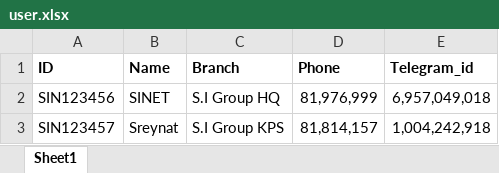
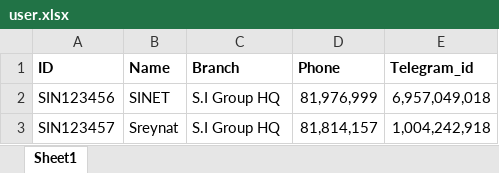
Before and after one commit to KhemSreynatt/test-qr-scanner, an Excel workbook: assets/user.xlsx, sheet Sheet1, drawn as a sheet; values as stored, in another font and other column widths than the file's, no borders; the diff names each change by its address in the sheet, - before the commit and + after, or states it on an @@ line.

```diff
--- a/assets/user.xlsx (sheet Sheet1)
+++ b/assets/user.xlsx (sheet Sheet1)
-C3 (Branch): S.I Group KPS
+C3 (Branch): S.I Group HQ
```
Also changed, not shown: 1 other file.
